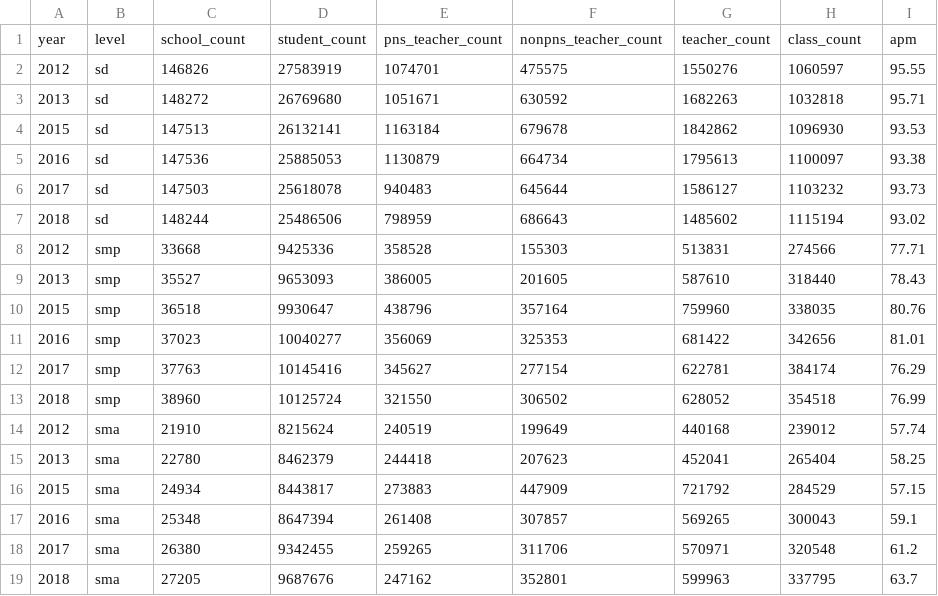
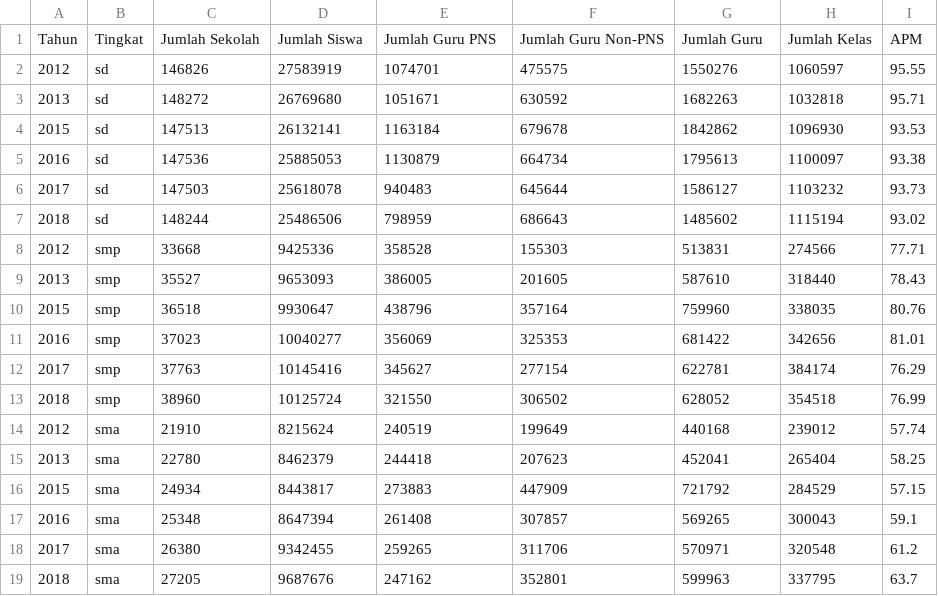
Before and after one commit to nathanchrs/apm-vis, a CSV file: data/factors.csv, drawn as a sheet; removed rows and columns are numbered as before the commit, all else as after; the diff names each change by its address in the sheet, - before the commit and + after, or states it on an @@ line.

Commit message:
modify factors plot

```diff
--- a/data/factors.csv
+++ b/data/factors.csv
-row 1: year | level | school_count | student_count | pns_teacher_count | nonpns_teacher_count | teacher_count | class_count | apm
+row 1: Tahun | Tingkat | Jumlah Sekolah | Jumlah Siswa | Jumlah Guru PNS | Jumlah Guru Non-PNS | Jumlah Guru | Jumlah Kelas | APM
```
Also changed, not shown: 2 other files.
